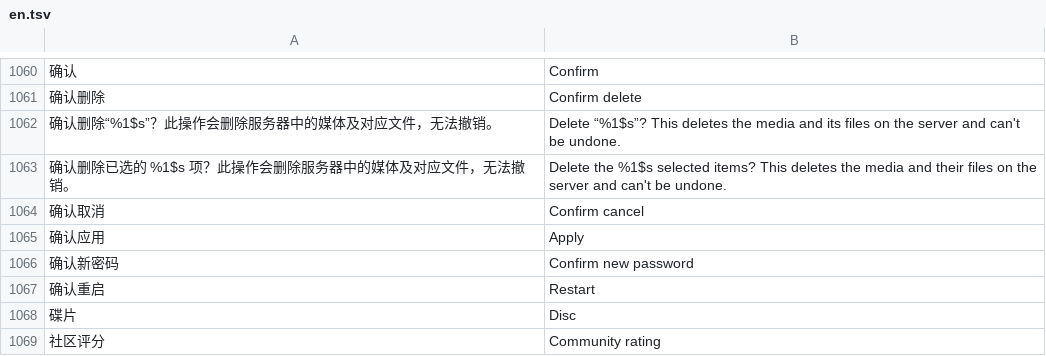
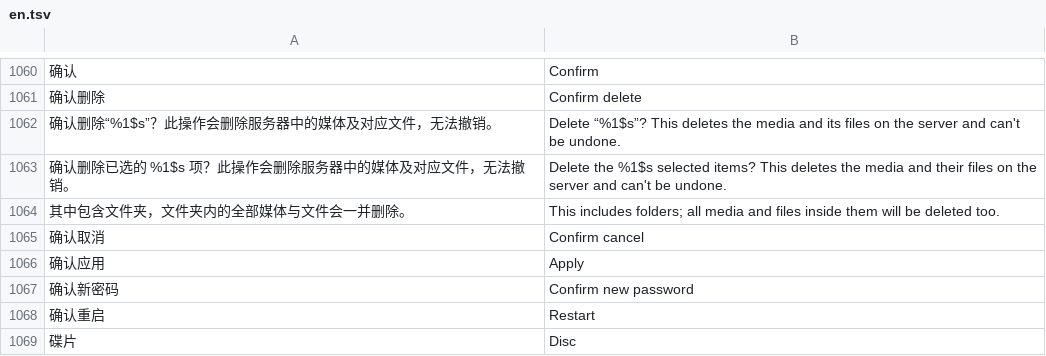
Before and after one commit to li88iioo/Pathfin, a TSV file: android/app/src/main/resources/i18n/en.tsv, drawn as a sheet; only a part is shown, gaps mark what is left out; the shorter side is filled out with more unchanged rows; the diff names each change by its address in the sheet, - before the commit and + after, or states it on an @@ line.

```diff
--- a/android/app/src/main/resources/i18n/en.tsv
+++ b/android/app/src/main/resources/i18n/en.tsv
+row 1064: 其中包含文件夹，文件夹内的全部媒体与文件会一并删除。 | This includes folders; all media and files inside them will be deleted too.
```
Also changed, not shown: 9 other files.
